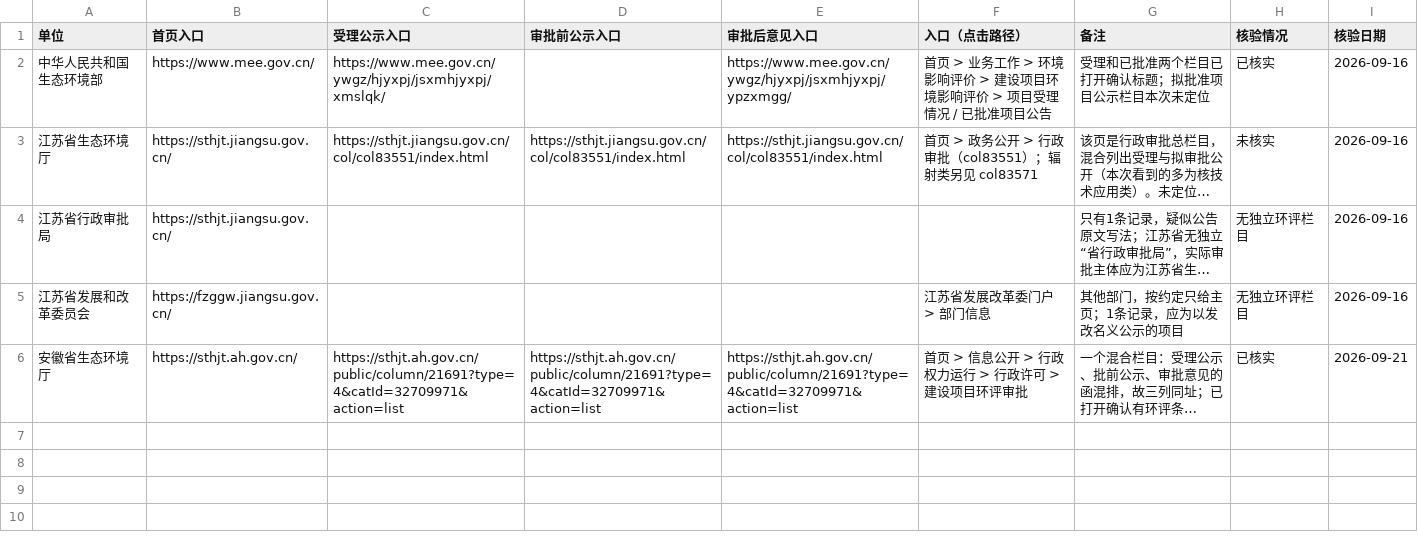
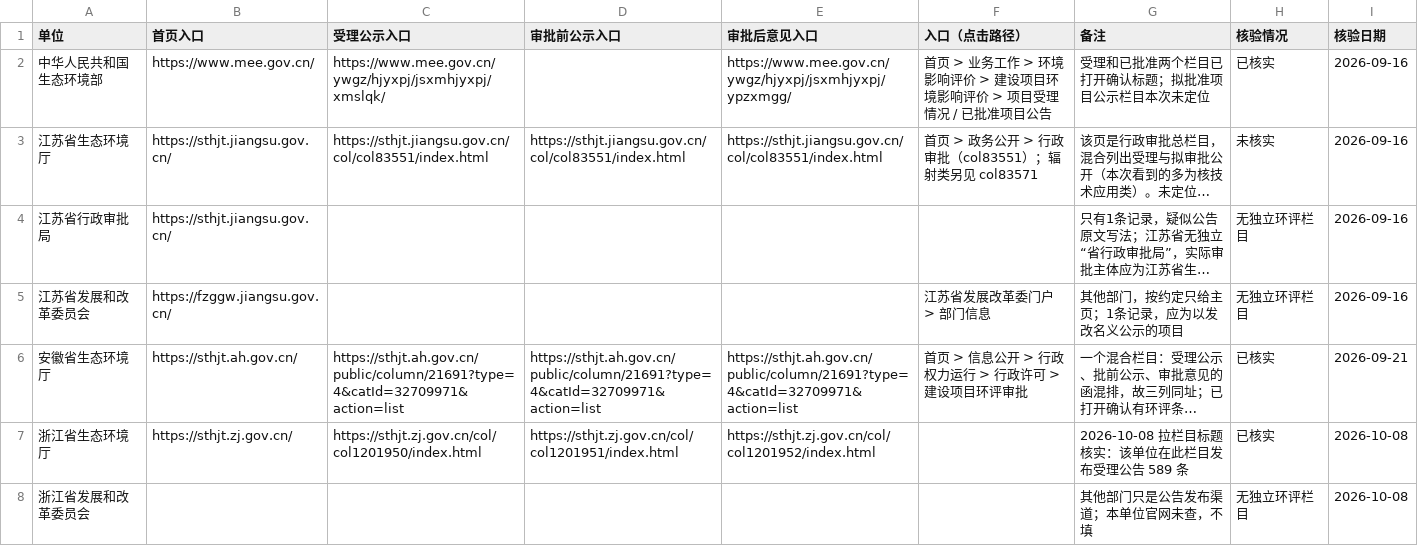
Before and after one commit to FishShaw/HuanAi_CrawlANDClean_Automation, a CSV file: entries/000000_省级及国家.csv, drawn as a sheet; long unchanged cells end in …; the diff names each change by its address in the sheet, - before the commit and + after, or states it on an @@ line.

```diff
--- a/entries/000000_省级及国家.csv
+++ b/entries/000000_省级及国家.csv
+row 7: 浙江省生态环境厅 | https://sthjt.zj.gov.cn/ | https://sthjt.zj.gov.cn/col/col1201950/index.html | https://sthjt.zj.gov.cn/col/col1201951/index.html | https://sthjt.zj.gov.cn/col/col1201952/index.html |  | 2026-10-08 拉栏目标题核实：该单位在此栏目发布受理公告 589 条 | 已核实 | 2026-10-08
+row 8: 浙江省发展和改革委员会 |  |  |  |  |  | 其他部门只是公告发布渠道；本单位官网未查，不填 | 无独立环评栏目 | 2026-10-08
```
Also changed, not shown: refs/entries_320000.csv, 44 other files.
